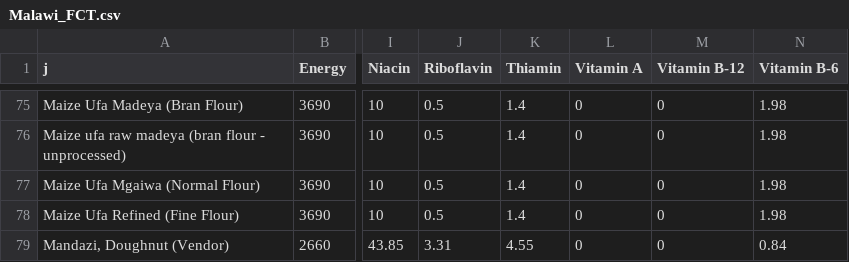
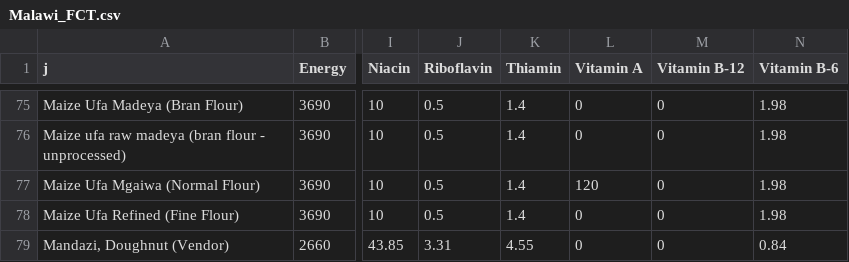
Before and after one commit to reilyfairchild/EEP153-Proj-4, a CSV file: Malawi_FCT.csv, drawn as a sheet; only a part is shown, gaps mark what is left out; the diff names each change by its address in the sheet, - before the commit and + after, or states it on an @@ line.

```diff
--- a/Malawi_FCT.csv
+++ b/Malawi_FCT.csv
-L77 (Vitamin A): 0
+L77 (Vitamin A): 120
```
Also changed, not shown: 2 other files.
